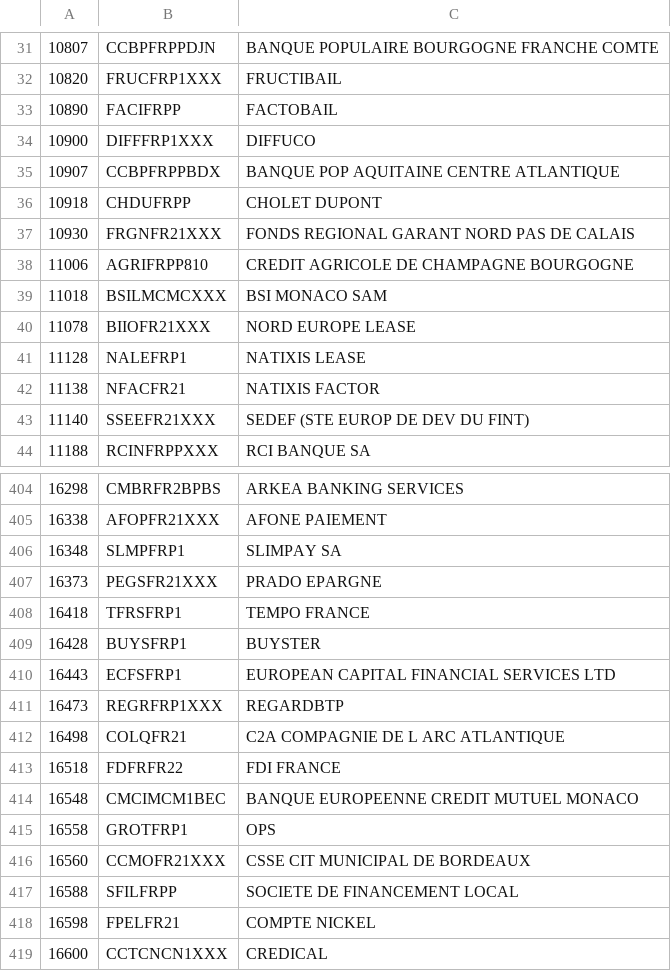
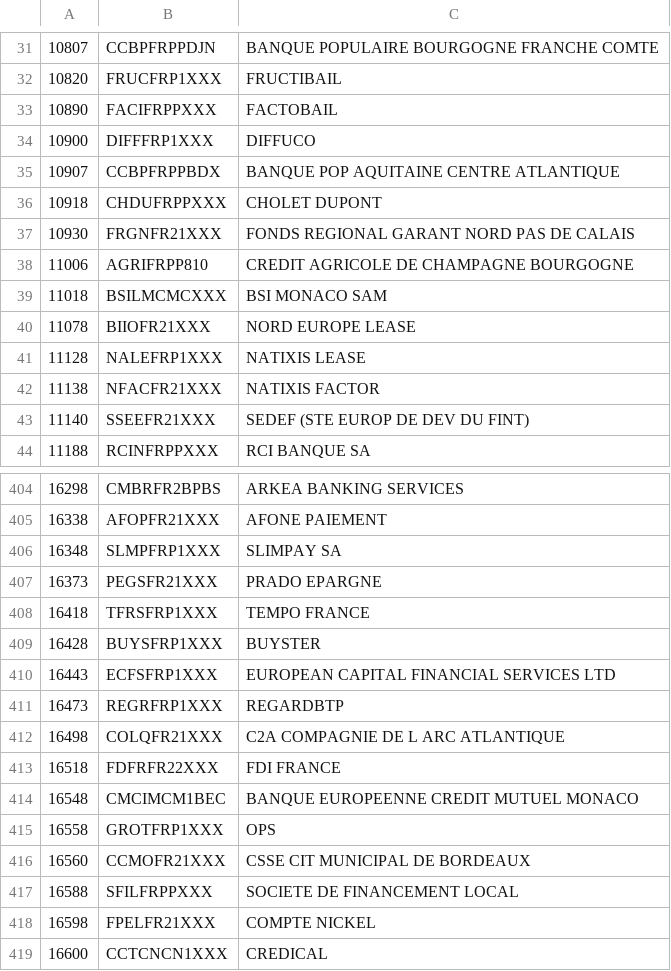
Before and after one commit to GregoireHebert/iban-constructor, a CSV file: lib/bankCodes.csv, drawn as a sheet; only a part is shown, gaps mark what is left out; the diff covers the shown part only.

```diff
--- a/lib/bankCodes.csv
+++ b/lib/bankCodes.csv
@@ -32,6 +32,6 @@
 10820;FRUCFRP1XXX;FRUCTIBAIL
-10890;FACIFRPP;FACTOBAIL
+10890;FACIFRPPXXX;FACTOBAIL
 10900;DIFFFRP1XXX;DIFFUCO
 10907;CCBPFRPPBDX;BANQUE POP AQUITAINE CENTRE ATLANTIQUE
-10918;CHDUFRPP;CHOLET DUPONT
+10918;CHDUFRPPXXX;CHOLET DUPONT
 10930;FRGNFR21XXX;FONDS REGIONAL GARANT NORD PAS DE CALAIS
@@ -40,4 +40,4 @@
 11078;BIIOFR21XXX;NORD EUROPE LEASE
-11128;NALEFRP1;NATIXIS LEASE
-11138;NFACFR21;NATIXIS FACTOR
+11128;NALEFRP1XXX;NATIXIS LEASE
+11138;NFACFR21XXX;NATIXIS FACTOR
 11140;SSEEFR21XXX;SEDEF (STE EUROP DE DEV DU FINT)
@@ -405,15 +405,15 @@
 16338;AFOPFR21XXX;AFONE PAIEMENT
-16348;SLMPFRP1;SLIMPAY SA
+16348;SLMPFRP1XXX;SLIMPAY SA
 16373;PEGSFR21XXX;PRADO EPARGNE
-16418;TFRSFRP1;TEMPO FRANCE
-16428;BUYSFRP1;BUYSTER
-16443;ECFSFRP1;EUROPEAN CAPITAL FINANCIAL SERVICES LTD
+16418;TFRSFRP1XXX;TEMPO FRANCE
+16428;BUYSFRP1XXX;BUYSTER
+16443;ECFSFRP1XXX;EUROPEAN CAPITAL FINANCIAL SERVICES LTD
 16473;REGRFRP1XXX;REGARDBTP
-16498;COLQFR21;C2A COMPAGNIE DE L ARC ATLANTIQUE
-16518;FDFRFR22;FDI FRANCE
+16498;COLQFR21XXX;C2A COMPAGNIE DE L ARC ATLANTIQUE
+16518;FDFRFR22XXX;FDI FRANCE
 16548;CMCIMCM1BEC;BANQUE EUROPEENNE CREDIT MUTUEL MONACO
-16558;GROTFRP1;OPS
+16558;GROTFRP1XXX;OPS
 16560;CCMOFR21XXX;CSSE CIT MUNICIPAL DE BORDEAUX
-16588;SFILFRPP;SOCIETE DE FINANCEMENT LOCAL
-16598;FPELFR21;COMPTE NICKEL
+16588;SFILFRPPXXX;SOCIETE DE FINANCEMENT LOCAL
+16598;FPELFR21XXX;COMPTE NICKEL
 16600;CCTCNCN1XXX;CREDICAL
```
Also changed, not shown: 71 edited cells elsewhere in this file, 1 other file.
